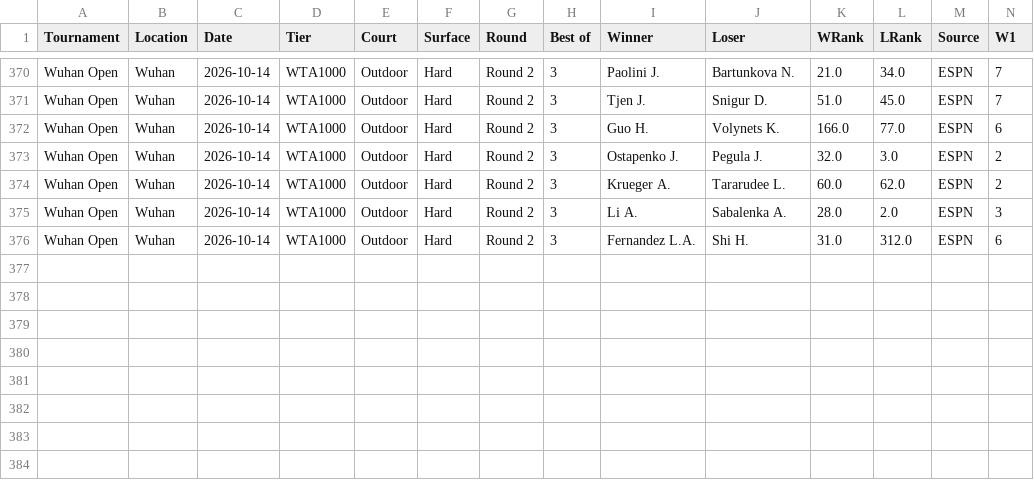
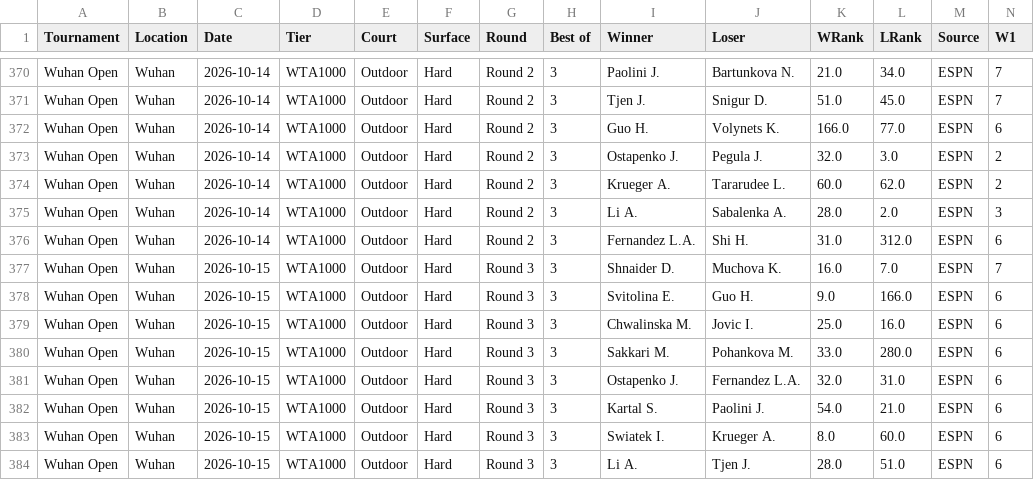
Before and after one commit to AVanneste/sports-analytics-platform, a CSV file: Tennis/data/raw/wta_espn.csv, drawn as a sheet; only a part is shown, gaps mark what is left out; rows hold the shown columns only; the diff names each change by its address in the sheet, - before the commit and + after, or states it on an @@ line.

```diff
--- a/Tennis/data/raw/wta_espn.csv
+++ b/Tennis/data/raw/wta_espn.csv
+row 377: Wuhan Open | Wuhan | 2026-10-15 | WTA1000 | Outdoor | Hard | Round 3 | 3 | Shnaider D. | Muchova K. | 16.0 | 7.0 | ESPN | 7
+row 378: Wuhan Open | Wuhan | 2026-10-15 | WTA1000 | Outdoor | Hard | Round 3 | 3 | Svitolina E. | Guo H. | 9.0 | 166.0 | ESPN | 6
+row 379: Wuhan Open | Wuhan | 2026-10-15 | WTA1000 | Outdoor | Hard | Round 3 | 3 | Chwalinska M. | Jovic I. | 25.0 | 16.0 | ESPN | 6
+row 380: Wuhan Open | Wuhan | 2026-10-15 | WTA1000 | Outdoor | Hard | Round 3 | 3 | Sakkari M. | Pohankova M. | 33.0 | 280.0 | ESPN | 6
+row 381: Wuhan Open | Wuhan | 2026-10-15 | WTA1000 | Outdoor | Hard | Round 3 | 3 | Ostapenko J. | Fernandez L.A. | 32.0 | 31.0 | ESPN | 6
+row 382: Wuhan Open | Wuhan | 2026-10-15 | WTA1000 | Outdoor | Hard | Round 3 | 3 | Kartal S. | Paolini J. | 54.0 | 21.0 | ESPN | 6
+row 383: Wuhan Open | Wuhan | 2026-10-15 | WTA1000 | Outdoor | Hard | Round 3 | 3 | Swiatek I. | Krueger A. | 8.0 | 60.0 | ESPN | 6
+row 384: Wuhan Open | Wuhan | 2026-10-15 | WTA1000 | Outdoor | Hard | Round 3 | 3 | Li A. | Tjen J. | 28.0 | 51.0 | ESPN | 6
```
Also changed, not shown: 13 other files.
